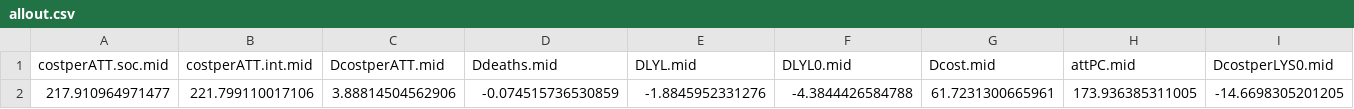
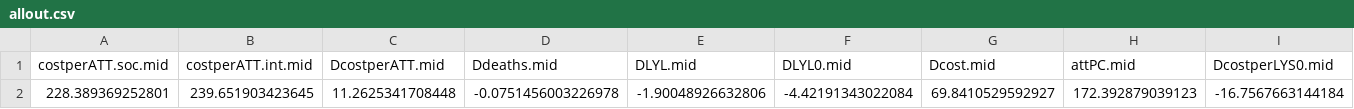
Before and after one commit to nmafirakureva/TruenatModel, a CSV file: outdata/allout.csv, drawn as a sheet; only a part is shown; removed rows and columns are numbered as before the commit, all else as after; rows hold the shown columns only; the diff names each change by its address in the sheet, - before the commit and + after, or states it on an @@ line.

```diff
--- a/outdata/allout.csv
+++ b/outdata/allout.csv
-row 2: 217.910964971477 | 221.799110017106 | 3.88814504562906 | -0.074515736530859 | -1.8845952331276 | -4.3844426584788 | 61.7231300665961 | 173.936385311005 | -14.6698305201205
+row 2: 228.389369252801 | 239.651903423645 | 11.2625341708448 | -0.0751456003226978 | -1.90048926632806 | -4.42191343022084 | 69.8410529592927 | 172.392879039123 | -16.7567663144184
```
Also changed, not shown: outdata/DRS.csv, outdata/allout2.csv, 13 other files.
